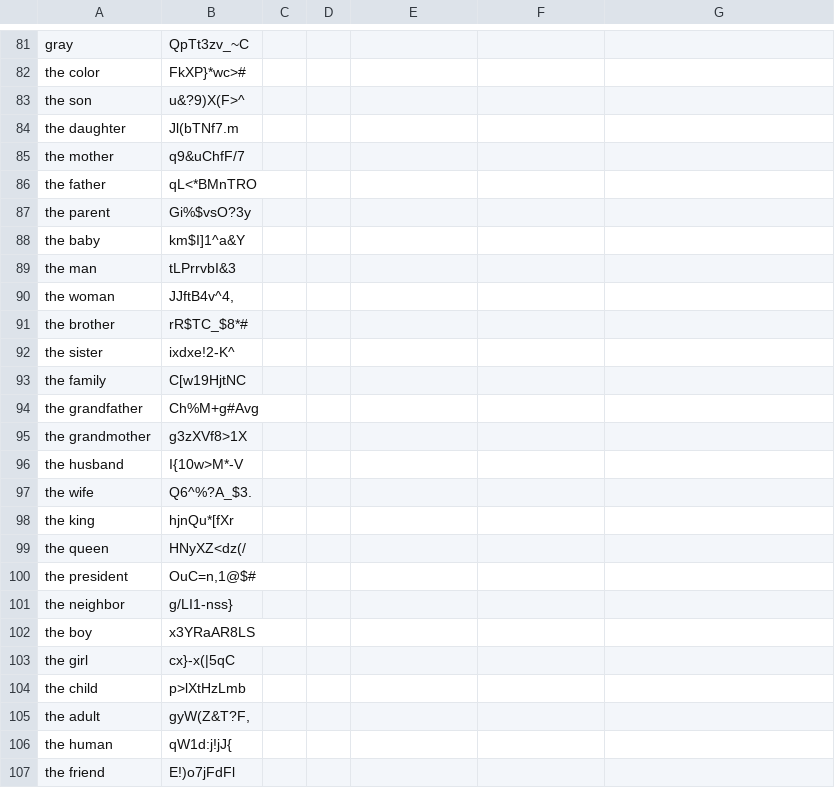
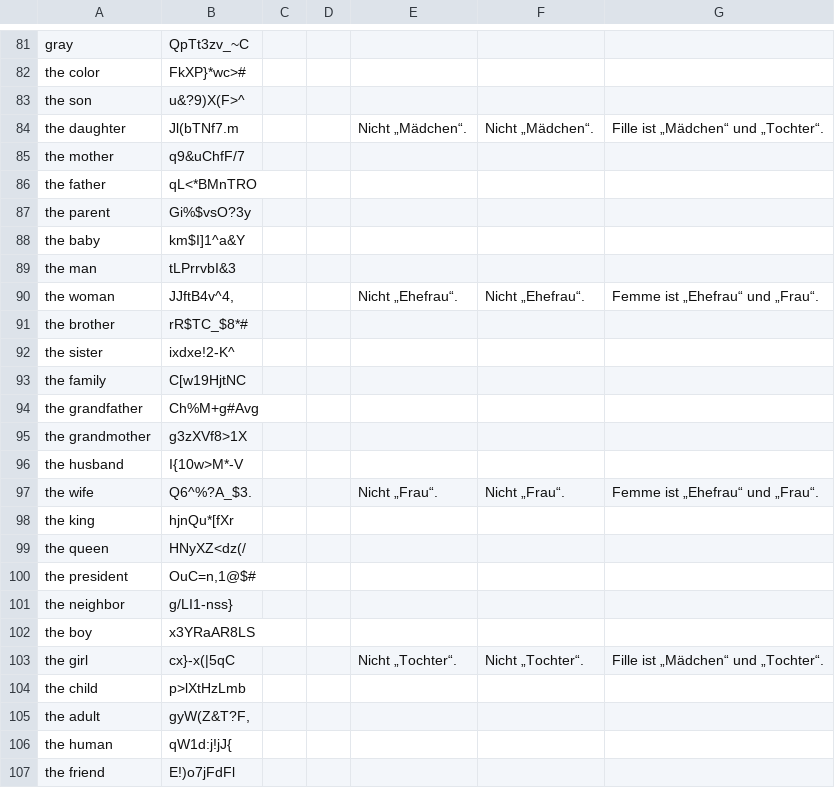
Before and after one commit to ankilangs/ankilangs, a CSV file: src/data/625_words-from-de_de-to-fr_fr.csv, drawn as a sheet; only a part is shown, gaps mark what is left out.

Commit message:
feat: disambiguate some French words

```diff
--- a/src/data/625_words-from-de_de-to-fr_fr.csv
+++ b/src/data/625_words-from-de_de-to-fr_fr.csv
@@ -83,3 +83,3 @@ the color,FkXP}*wc>#,,,,,
 the son,u&?9)X(F>^,,,,,
-the daughter,Jl(bTNf7.m,,,,,
+the daughter,Jl(bTNf7.m,,,Nicht „Mädchen“.,Nicht „Mädchen“.,Fille ist „Mädchen“ und „Tochter“.
 the mother,q9&uChfF/7,,,,,
@@ -89,3 +89,3 @@ the baby,km$I]1^a&Y,,,,,
 the man,tLPrrvbI&3,,,,,
-the woman,"JJftB4v^4,",,,,,
+the woman,"JJftB4v^4,",,,Nicht „Ehefrau“.,Nicht „Ehefrau“.,Femme ist „Ehefrau“ und „Frau“.
 the brother,rR$TC_$8*#,,,,,
@@ -96,3 +96,3 @@ the grandmother,g3zXVf8>1X,,,,,
 the husband,I{10w>M*-V,,,,,
-the wife,Q6^%?A_$3.,,,,,
+the wife,Q6^%?A_$3.,,,Nicht „Frau“.,Nicht „Frau“.,Femme ist „Ehefrau“ und „Frau“.
 the king,hjnQu*[fXr,,,,,
@@ -102,3 +102,3 @@ the neighbor,g/LI1-nss},,,,,
 the boy,x3YRaAR8LS,,,,,
-the girl,cx}-x(|5qC,,,,,
+the girl,cx}-x(|5qC,,,Nicht „Tochter“.,Nicht „Tochter“.,Fille ist „Mädchen“ und „Tochter“.
 the child,p>lXtHzLmb,,,,,
```
Also changed, not shown: src/data/625_words-from-en_us-to-fr_fr.csv.
